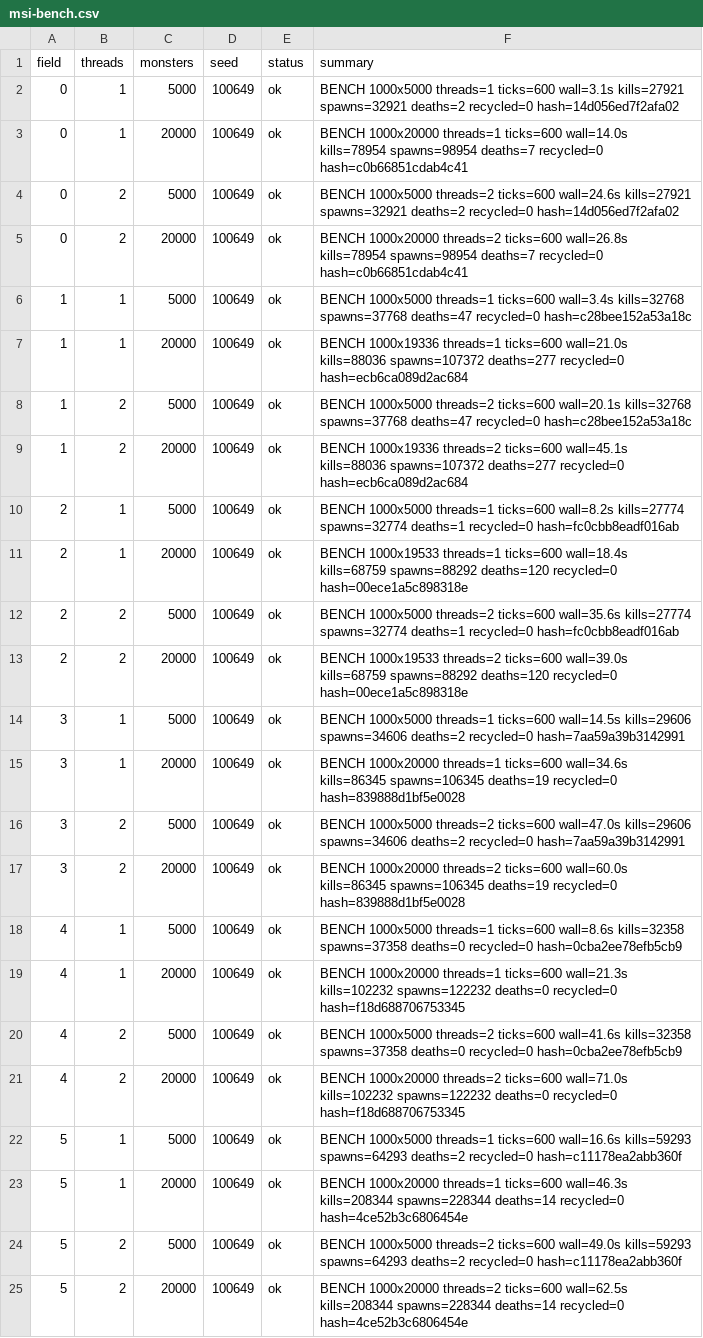
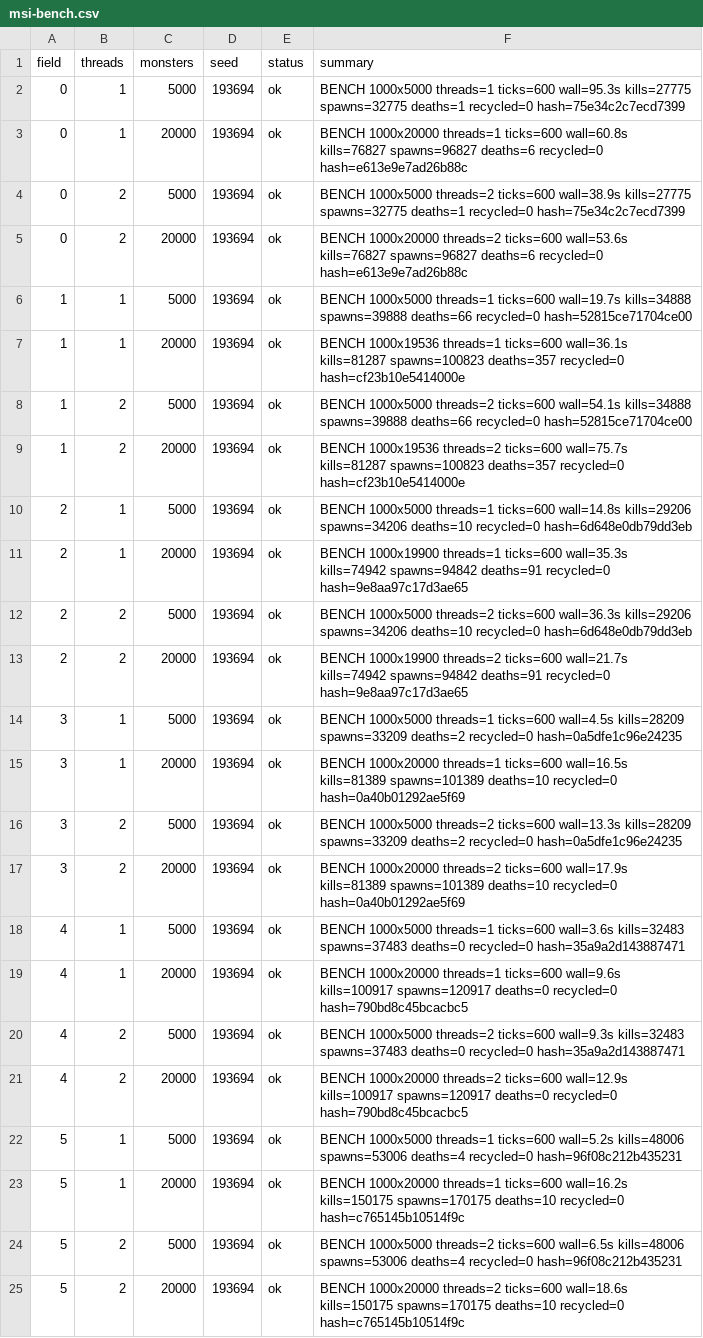
Before and after one commit to Proximo0/MagicSmash, a CSV file: work/261122113645-3086/art/msi-bench.csv, drawn as a sheet; the diff names each change by its address in the sheet, - before the commit and + after, or states it on an @@ line.

```diff
--- a/work/261122113645-3086/art/msi-bench.csv
+++ b/work/261122113645-3086/art/msi-bench.csv
-D2:D25 (seed): 100649
+D2:D25 (seed): 193694
-F2 (summary): …threads=1 ticks=600 wall=3.1s kills=27921 spawns=32921 deaths=2 recycled=0 hash=14d056ed7f2afa02
+F2 (summary): …threads=1 ticks=600 wall=95.3s kills=27775 spawns=32775 deaths=1 recycled=0 hash=75e34c2c7ecd7399
-F3 (summary): …threads=1 ticks=600 wall=14.0s kills=78954 spawns=98954 deaths=7 recycled=0 hash=c0b66851cdab4c41
+F3 (summary): …threads=1 ticks=600 wall=60.8s kills=76827 spawns=96827 deaths=6 recycled=0 hash=e613e9e7ad26b88c
-F4 (summary): …threads=2 ticks=600 wall=24.6s kills=27921 spawns=32921 deaths=2 recycled=0 hash=14d056ed7f2afa02
+F4 (summary): …threads=2 ticks=600 wall=38.9s kills=27775 spawns=32775 deaths=1 recycled=0 hash=75e34c2c7ecd7399
-F5 (summary): …threads=2 ticks=600 wall=26.8s kills=78954 spawns=98954 deaths=7 recycled=0 hash=c0b66851cdab4c41
+F5 (summary): …threads=2 ticks=600 wall=53.6s kills=76827 spawns=96827 deaths=6 recycled=0 hash=e613e9e7ad26b88c
-F6 (summary): …threads=1 ticks=600 wall=3.4s kills=32768 spawns=37768 deaths=47 recycled=0 hash=c28bee152a53a18c
+F6 (summary): …threads=1 ticks=600 wall=19.7s kills=34888 spawns=39888 deaths=66 recycled=0 hash=52815ce71704ce00
-F7 (summary): BENCH 1000x19336 threads=1 ticks=600 wall=21.0s kills=88036 spawns=107372 deaths=277 recycled=0 hash=ecb6ca089d2ac684
+F7 (summary): BENCH 1000x19536 threads=1 ticks=600 wall=36.1s kills=81287 spawns=100823 deaths=357 recycled=0 hash=cf23b10e5414000e
-F8 (summary): …threads=2 ticks=600 wall=20.1s kills=32768 spawns=37768 deaths=47 recycled=0 hash=c28bee152a53a18c
+F8 (summary): …threads=2 ticks=600 wall=54.1s kills=34888 spawns=39888 deaths=66 recycled=0 hash=52815ce71704ce00
-F9 (summary): BENCH 1000x19336 threads=2 ticks=600 wall=45.1s kills=88036 spawns=107372 deaths=277 recycled=0 hash=ecb6ca089d2ac684
+F9 (summary): BENCH 1000x19536 threads=2 ticks=600 wall=75.7s kills=81287 spawns=100823 deaths=357 recycled=0 hash=cf23b10e5414000e
-F10 (summary): …threads=1 ticks=600 wall=8.2s kills=27774 spawns=32774 deaths=1 recycled=0 hash=fc0cbb8eadf016ab
+F10 (summary): …threads=1 ticks=600 wall=14.8s kills=29206 spawns=34206 deaths=10 recycled=0 hash=6d648e0db79dd3eb
-F11 (summary): BENCH 1000x19533 threads=1 ticks=600 wall=18.4s kills=68759 spawns=88292 deaths=120 recycled=0 hash=00ece1a5c898318e
+F11 (summary): BENCH 1000x19900 threads=1 ticks=600 wall=35.3s kills=74942 spawns=94842 deaths=91 recycled=0 hash=9e8aa97c17d3ae65
-F12 (summary): …threads=2 ticks=600 wall=35.6s kills=27774 spawns=32774 deaths=1 recycled=0 hash=fc0cbb8eadf016ab
+F12 (summary): …threads=2 ticks=600 wall=36.3s kills=29206 spawns=34206 deaths=10 recycled=0 hash=6d648e0db79dd3eb
-F13 (summary): BENCH 1000x19533 threads=2 ticks=600 wall=39.0s kills=68759 spawns=88292 deaths=120 recycled=0 hash=00ece1a5c898318e
+F13 (summary): BENCH 1000x19900 threads=2 ticks=600 wall=21.7s kills=74942 spawns=94842 deaths=91 recycled=0 hash=9e8aa97c17d3ae65
-F14 (summary): …threads=1 ticks=600 wall=14.5s kills=29606 spawns=34606 deaths=2 recycled=0 hash=7aa59a39b3142991
+F14 (summary): …threads=1 ticks=600 wall=4.5s kills=28209 spawns=33209 deaths=2 recycled=0 hash=0a5dfe1c96e24235
-F15 (summary): …threads=1 ticks=600 wall=34.6s kills=86345 spawns=106345 deaths=19 recycled=0 hash=839888d1bf5e0028
+F15 (summary): …threads=1 ticks=600 wall=16.5s kills=81389 spawns=101389 deaths=10 recycled=0 hash=0a40b01292ae5f69
-F16 (summary): …threads=2 ticks=600 wall=47.0s kills=29606 spawns=34606 deaths=2 recycled=0 hash=7aa59a39b3142991
+F16 (summary): …threads=2 ticks=600 wall=13.3s kills=28209 spawns=33209 deaths=2 recycled=0 hash=0a5dfe1c96e24235
-F17 (summary): …threads=2 ticks=600 wall=60.0s kills=86345 spawns=106345 deaths=19 recycled=0 hash=839888d1bf5e0028
+F17 (summary): …threads=2 ticks=600 wall=17.9s kills=81389 spawns=101389 deaths=10 recycled=0 hash=0a40b01292ae5f69
-F18 (summary): …threads=1 ticks=600 wall=8.6s kills=32358 spawns=37358 deaths=0 recycled=0 hash=0cba2ee78efb5cb9
+F18 (summary): …threads=1 ticks=600 wall=3.6s kills=32483 spawns=37483 deaths=0 recycled=0 hash=35a9a2d143887471
-F19 (summary): …threads=1 ticks=600 wall=21.3s kills=102232 spawns=122232 deaths=0 recycled=0 hash=f18d688706753345
+F19 (summary): …threads=1 ticks=600 wall=9.6s kills=100917 spawns=120917 deaths=0 recycled=0 hash=790bd8c45bcacbc5
-F20 (summary): …threads=2 ticks=600 wall=41.6s kills=32358 spawns=37358 deaths=0 recycled=0 hash=0cba2ee78efb5cb9
+F20 (summary): …threads=2 ticks=600 wall=9.3s kills=32483 spawns=37483 deaths=0 recycled=0 hash=35a9a2d143887471
-F21 (summary): …threads=2 ticks=600 wall=71.0s kills=102232 spawns=122232 deaths=0 recycled=0 hash=f18d688706753345
+F21 (summary): …threads=2 ticks=600 wall=12.9s kills=100917 spawns=120917 deaths=0 recycled=0 hash=790bd8c45bcacbc5
-F22 (summary): …threads=1 ticks=600 wall=16.6s kills=59293 spawns=64293 deaths=2 recycled=0 hash=c11178ea2abb360f
+F22 (summary): …threads=1 ticks=600 wall=5.2s kills=48006 spawns=53006 deaths=4 recycled=0 hash=96f08c212b435231
-F23 (summary): …threads=1 ticks=600 wall=46.3s kills=208344 spawns=228344 deaths=14 recycled=0 hash=4ce52b3c6806454e
+F23 (summary): …threads=1 ticks=600 wall=16.2s kills=150175 spawns=170175 deaths=10 recycled=0 hash=c765145b10514f9c
-F24 (summary): …threads=2 ticks=600 wall=49.0s kills=59293 spawns=64293 deaths=2 recycled=0 hash=c11178ea2abb360f
+F24 (summary): …threads=2 ticks=600 wall=6.5s kills=48006 spawns=53006 deaths=4 recycled=0 hash=96f08c212b435231
-F25 (summary): …threads=2 ticks=600 wall=62.5s kills=208344 spawns=228344 deaths=14 recycled=0 hash=4ce52b3c6806454e
+F25 (summary): …threads=2 ticks=600 wall=18.6s kills=150175 spawns=170175 deaths=10 recycled=0 hash=c765145b10514f9c
```
Also changed, not shown: 1 other file.
